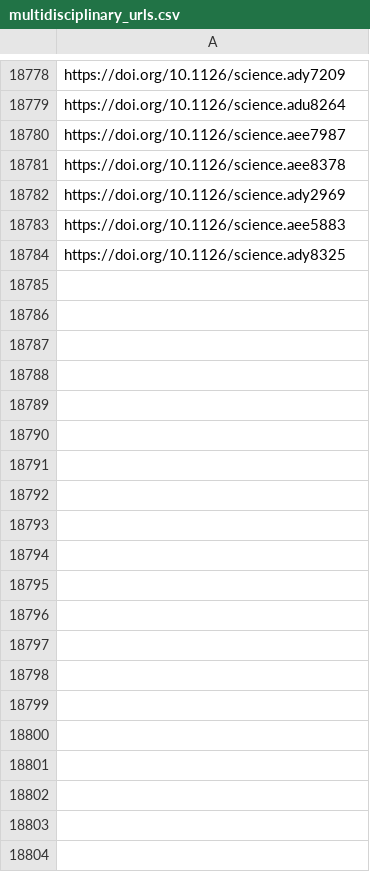
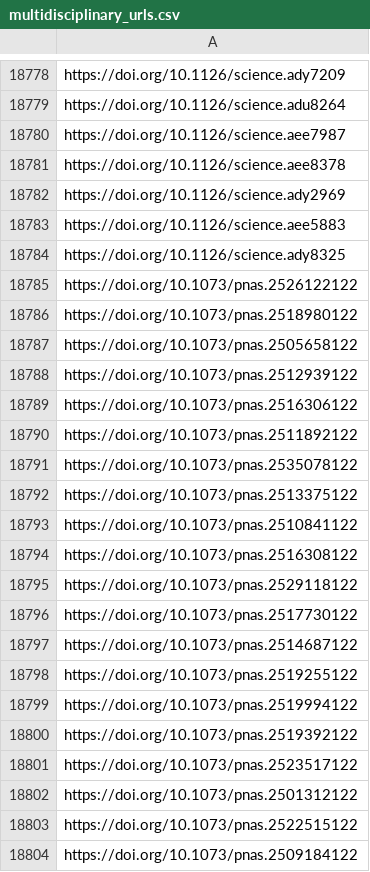
Before and after one commit to sumtxt/picnic, a CSV file: memory/multidisciplinary_urls.csv, drawn as a sheet; only a part is shown, gaps mark what is left out; the diff covers the shown part only; the diff names each change by its address in the sheet, - before the commit and + after, or states it on an @@ line.

```diff
--- a/memory/multidisciplinary_urls.csv
+++ b/memory/multidisciplinary_urls.csv
+row 18785: https://doi.org/10.1073/pnas.2526122122
+row 18786: https://doi.org/10.1073/pnas.2518980122
+row 18787: https://doi.org/10.1073/pnas.2505658122
+row 18788: https://doi.org/10.1073/pnas.2512939122
+row 18789: https://doi.org/10.1073/pnas.2516306122
+row 18790: https://doi.org/10.1073/pnas.2511892122
+row 18791: https://doi.org/10.1073/pnas.2535078122
+row 18792: https://doi.org/10.1073/pnas.2513375122
+row 18793: https://doi.org/10.1073/pnas.2510841122
+row 18794: https://doi.org/10.1073/pnas.2516308122
+row 18795: https://doi.org/10.1073/pnas.2529118122
+row 18796: https://doi.org/10.1073/pnas.2517730122
+row 18797: https://doi.org/10.1073/pnas.2514687122
+row 18798: https://doi.org/10.1073/pnas.2519255122
+row 18799: https://doi.org/10.1073/pnas.2519994122
+row 18800: https://doi.org/10.1073/pnas.2519392122
+row 18801: https://doi.org/10.1073/pnas.2523517122
+row 18802: https://doi.org/10.1073/pnas.2501312122
+row 18803: https://doi.org/10.1073/pnas.2522515122
+row 18804: https://doi.org/10.1073/pnas.2509184122
```
Also changed, not shown: 103 added rows elsewhere in this file, memory/communication_urls.csv, memory/economics_urls.csv, 13 other files.
